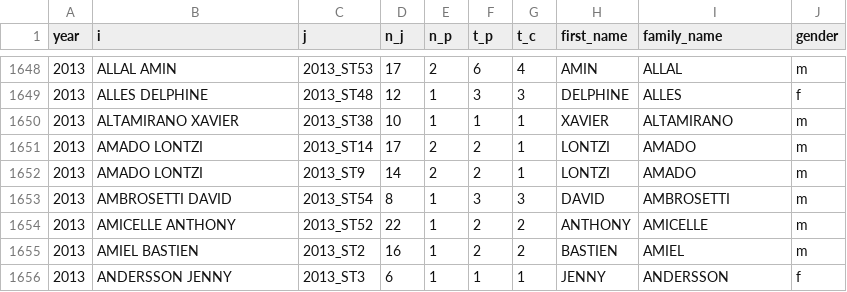
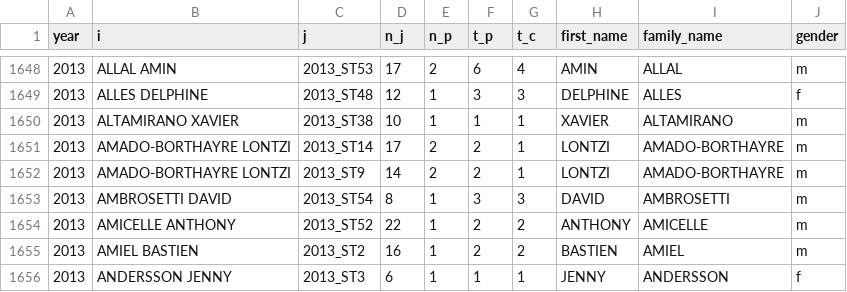
Before and after one commit to briatte/congres-afsp, a CSV file: data/edges.csv, drawn as a sheet; only a part is shown, gaps mark what is left out.

Commit message:
Basque names are hard

```diff
--- a/data/edges.csv
+++ b/data/edges.csv
@@ -1650,4 +1650,4 @@ year,i,j,n_j,n_p,t_p,t_c,first_name,family_name,gender
 2013,ALTAMIRANO XAVIER,2013_ST38,10,1,1,1,XAVIER,ALTAMIRANO,m
-2013,AMADO LONTZI,2013_ST14,17,2,2,1,LONTZI,AMADO,m
-2013,AMADO LONTZI,2013_ST9,14,2,2,1,LONTZI,AMADO,m
+2013,AMADO-BORTHAYRE LONTZI,2013_ST14,17,2,2,1,LONTZI,AMADO-BORTHAYRE,m
+2013,AMADO-BORTHAYRE LONTZI,2013_ST9,14,2,2,1,LONTZI,AMADO-BORTHAYRE,m
 2013,AMBROSETTI DAVID,2013_ST54,8,1,3,3,DAVID,AMBROSETTI,m
```
Also changed, not shown: data/participants_genders.tsv, data/participants_names.tsv.
